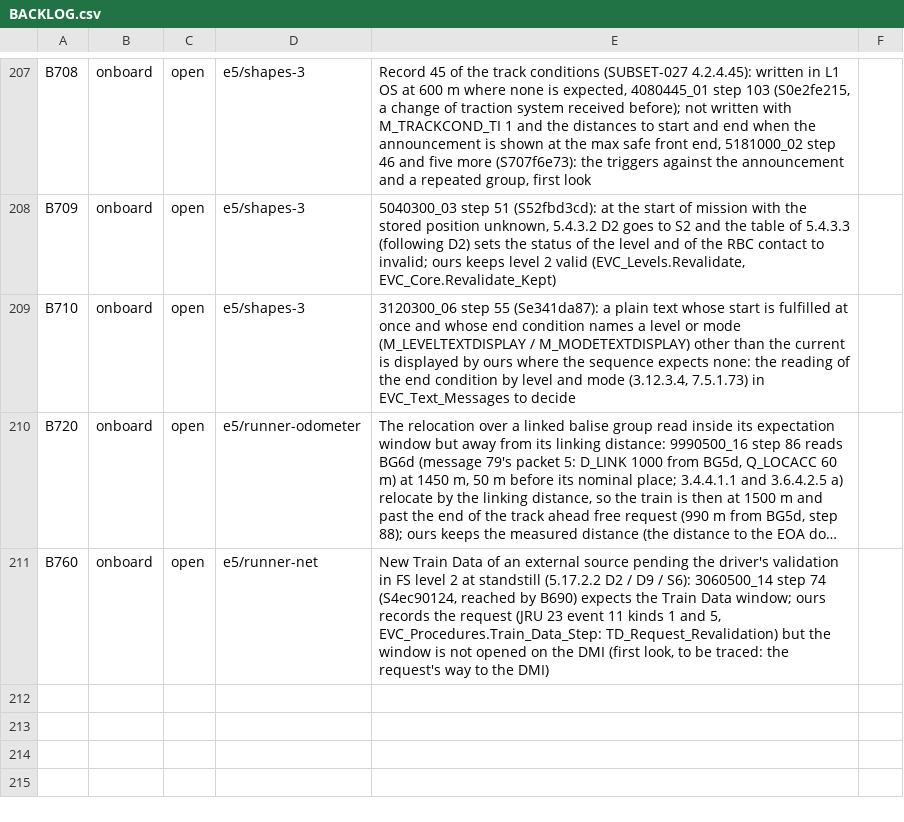
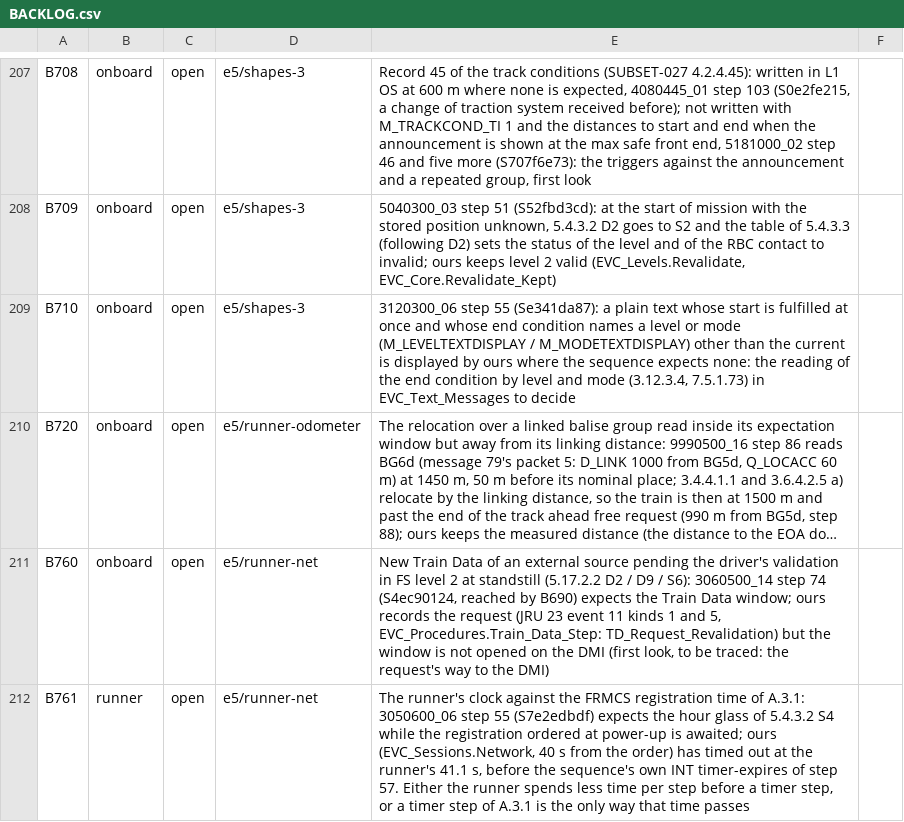
Before and after one commit to milanredele/etcs-dmi, a CSV file: doc/BACKLOG.csv, drawn as a sheet; only a part is shown, gaps mark what is left out; long unchanged cells end in …; the diff covers the shown part only; the diff names each change by its address in the sheet, - before the commit and + after, or states it on an @@ line.

```diff
--- a/doc/BACKLOG.csv
+++ b/doc/BACKLOG.csv
+row 212: B761 | runner | open | e5/runner-net | The runner's clock against the FRMCS registration time of A.3.1: 3050600_06 step 55 (S7e2edbdf) expects the hour glass of 5.4.3.2 S4 while the registration ordered at power-up is awaited; ours (EVC_Sessions.Network, 40 s from the order) has timed out at the runner's 41.1 s, before the sequence's own INT timer-expires of step 57. Either the runner spends less time per step before a timer step, or a timer step of A.3.1 is the only way that time passes
```
Also changed, not shown: 1 added row and 2 edited cells elsewhere in this file, 4 other files.
